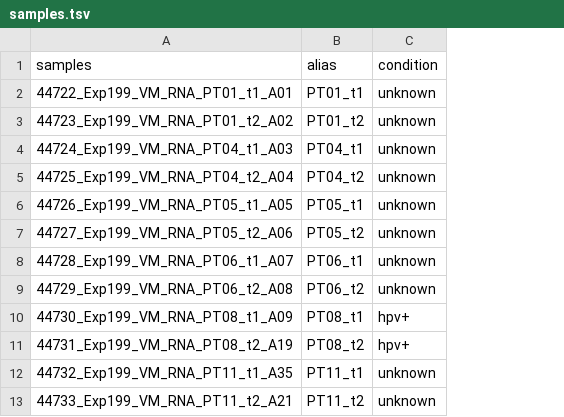
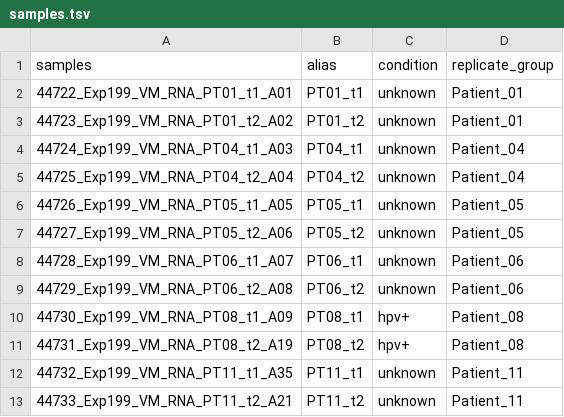
Before and after one commit to srinzema/viralfind, a TSV file: samples.tsv, drawn as a sheet; only a part is shown; the diff names each change by its address in the sheet, - before the commit and + after, or states it on an @@ line.

Commit message:
added replicate merging in count table

```diff
--- a/samples.tsv
+++ b/samples.tsv
+column D (replicate_group), rows 2-13: Patient_01 | Patient_01 | Patient_04 | Patient_04 | Patient_05 | Patient_05 | Patient_06 | Patient_06 | Patient_08 | Patient_08 | Patient_11 | Patient_11
```
Also changed, not shown: 4 other files.
